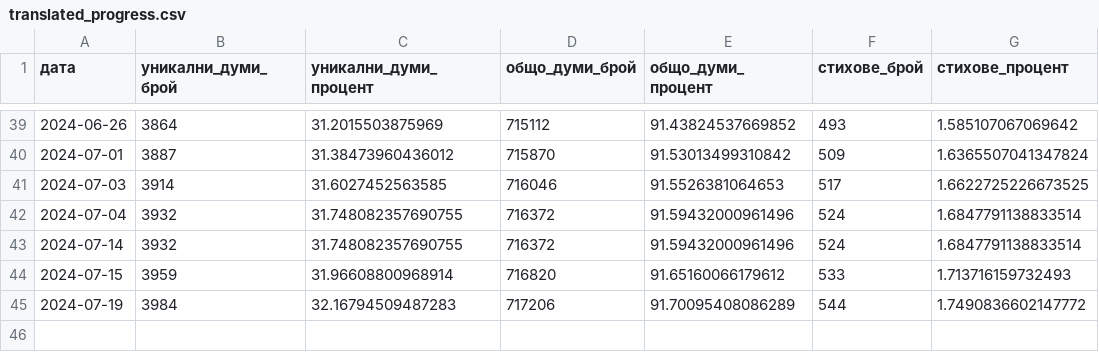
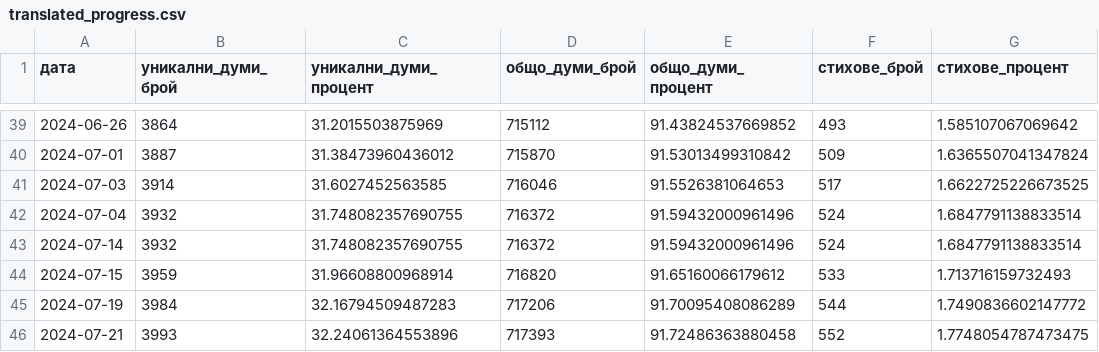
Before and after one commit to TraxData313/KJV-BG-translation, a CSV file: logs/translated_progress.csv, drawn as a sheet; only a part is shown, gaps mark what is left out.

```diff
--- a/logs/translated_progress.csv
+++ b/logs/translated_progress.csv
@@ -45 +45,2 @@
 2024-07-19,3984,32.16794509487283,717206,91.70095408086289,544,1.7490836602147772
+2024-07-21,3993,32.24061364553896,717393,91.72486363880458,552,1.7748054787473475
```
Also changed, not shown: 8 other files.
